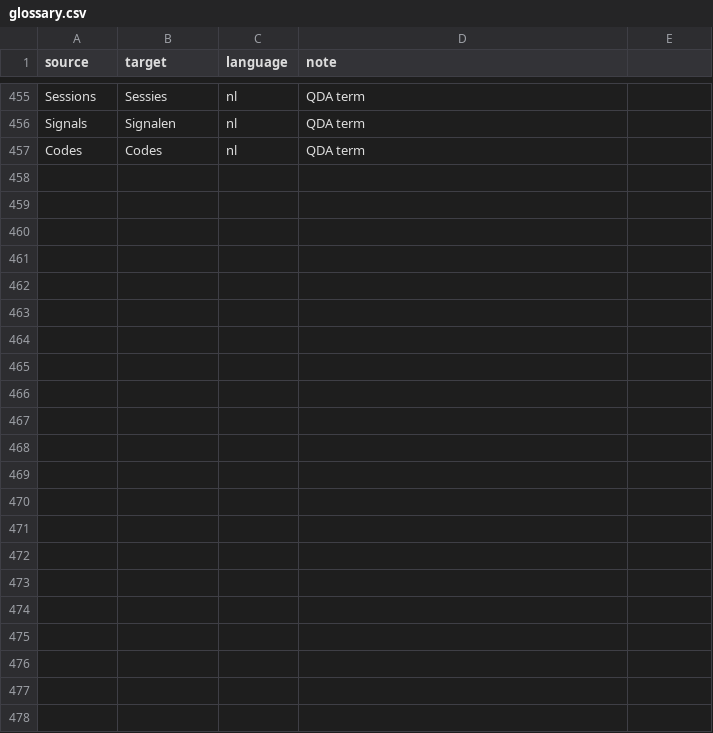
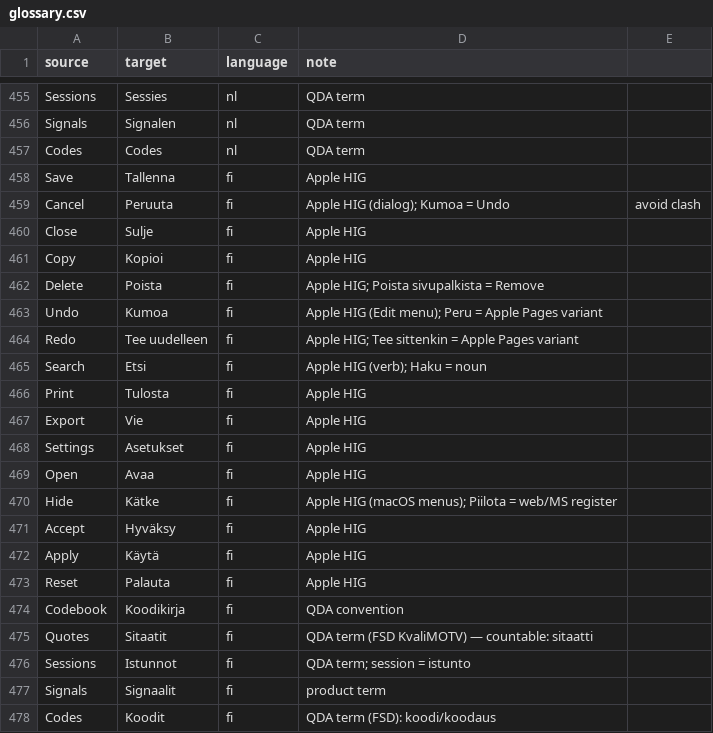
Before and after one commit to cassiocassio/bristlenose, a CSV file: bristlenose/locales/glossary.csv, drawn as a sheet; only a part is shown, gaps mark what is left out.

```diff
--- a/bristlenose/locales/glossary.csv
+++ b/bristlenose/locales/glossary.csv
@@ -457 +457,22 @@ Signals,Signalen,nl,QDA term
 Codes,Codes,nl,QDA term
+Save,Tallenna,fi,Apple HIG
+Cancel,Peruuta,fi,Apple HIG (dialog); Kumoa = Undo, avoid clash
+Close,Sulje,fi,Apple HIG
+Copy,Kopioi,fi,Apple HIG
+Delete,Poista,fi,Apple HIG; Poista sivupalkista = Remove
+Undo,Kumoa,fi,Apple HIG (Edit menu); Peru = Apple Pages variant
+Redo,Tee uudelleen,fi,Apple HIG; Tee sittenkin = Apple Pages variant
+Search,Etsi,fi,Apple HIG (verb); Haku = noun
+Print,Tulosta,fi,Apple HIG
+Export,Vie,fi,Apple HIG
+Settings,Asetukset,fi,Apple HIG
+Open,Avaa,fi,Apple HIG
+Hide,Kätke,fi,Apple HIG (macOS menus); Piilota = web/MS register
+Accept,Hyväksy,fi,Apple HIG
+Apply,Käytä,fi,Apple HIG
+Reset,Palauta,fi,Apple HIG
+Codebook,Koodikirja,fi,QDA convention
+Quotes,Sitaatit,fi,QDA term (FSD KvaliMOTV) — countable: sitaatti
+Sessions,Istunnot,fi,QDA term; session = istunto
+Signals,Signaalit,fi,product term
+Codes,Koodit,fi,QDA term (FSD): koodi/koodaus
```
Also changed, not shown: 11 other files.
